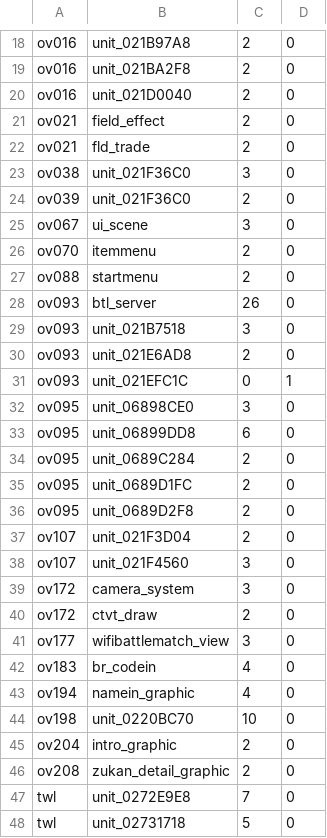
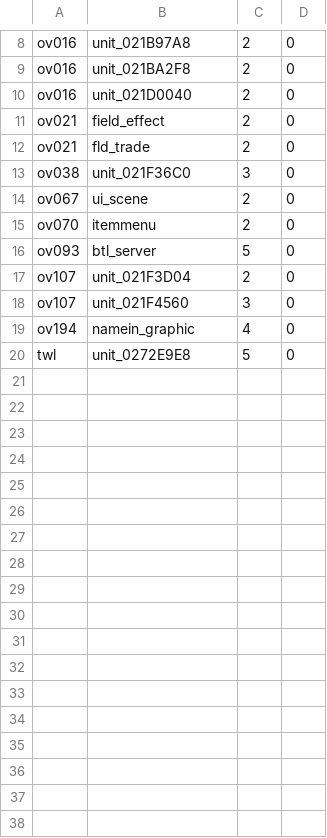
Before and after one commit to Project-Holon/aletheia, a TSV file: docs/restructure/split_tus.tsv, drawn as a sheet; only a part is shown, gaps mark what is left out; the diff covers the shown part only.

Commit message:
src/game: round 17 done, 20 split TUs left (1957 of 1977 files whole, 99.0%)
- ov093 btl_server 26 -> 5 parts on one Server struct (btl_server_types.h);
  prototypes unified across the parts.
- REPORT.md: file-based counts replace the 1816 estimate; the 20 split TUs
  are listed by cause (real compiler/library boundaries, two unmatched
  functions, .bss/.data layout, open work).
- Lane tools moved into the repo after a crash emptied the scratchpad:
  tools/tucount.py, tools/tumerge.py (greedy veneer-aware merge),
  tools/gameverify.py --file.
- README: restructure and build-from-src/game milestones; twl figures.
- Coverage maps refreshed.

```diff
--- a/docs/restructure/split_tus.tsv
+++ b/docs/restructure/split_tus.tsv
@@ -23,26 +13,8 @@ ov021	fld_trade	2	0
 ov038	unit_021F36C0	3	0
-ov039	unit_021F36C0	2	0
-ov067	ui_scene	3	0
+ov067	ui_scene	2	0
 ov070	itemmenu	2	0
-ov088	startmenu	2	0
-ov093	btl_server	26	0
-ov093	unit_021B7518	3	0
-ov093	unit_021E6AD8	2	0
-ov093	unit_021EFC1C	0	1
-ov095	unit_06898CE0	3	0
-ov095	unit_06899DD8	6	0
-ov095	unit_0689C284	2	0
-ov095	unit_0689D1FC	2	0
-ov095	unit_0689D2F8	2	0
+ov093	btl_server	5	0
 ov107	unit_021F3D04	2	0
 ov107	unit_021F4560	3	0
-ov172	camera_system	3	0
-ov172	ctvt_draw	2	0
-ov177	wifibattlematch_view	3	0
-ov183	br_codein	4	0
 ov194	namein_graphic	4	0
-ov198	unit_0220BC70	10	0
-ov204	intro_graphic	2	0
-ov208	zukan_detail_graphic	2	0
-twl	unit_0272E9E8	7	0
-twl	unit_02731718	5	0
+twl	unit_0272E9E8	5	0
```
Also changed, not shown: 10 removed rows and 3 edited cells elsewhere in this file, 34 other files.
